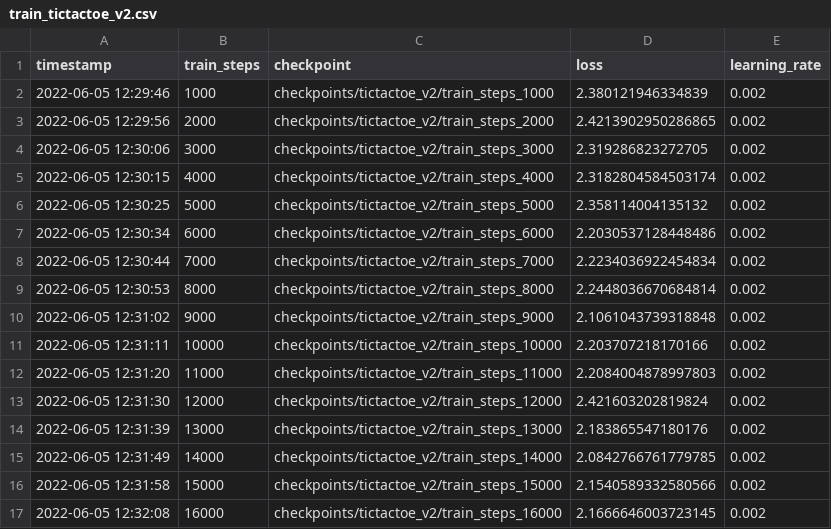
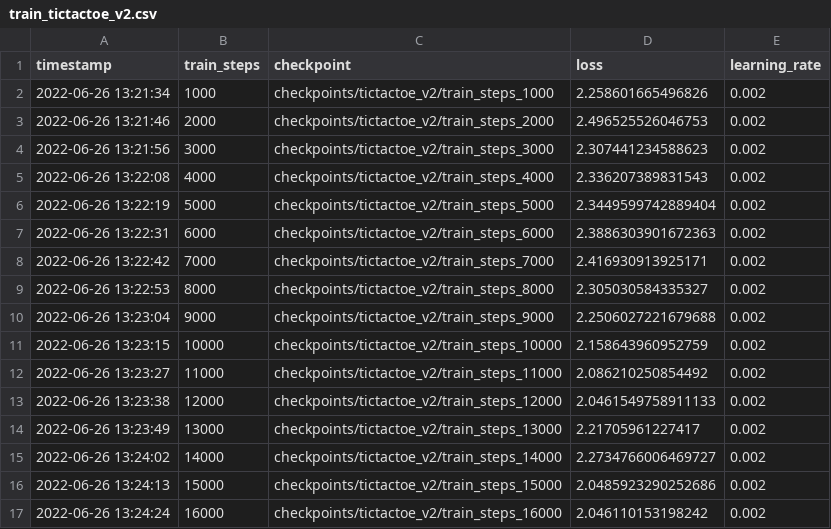
Before and after one commit to michaelnny/alpha_zero, a CSV file: logs/train_tictactoe_v2.csv, drawn as a sheet; only a part is shown; the diff covers the shown part only.

```diff
--- a/logs/train_tictactoe_v2.csv
+++ b/logs/train_tictactoe_v2.csv
@@ -1,17 +1,17 @@
 timestamp,train_steps,checkpoint,loss,learning_rate
-2022-06-05 12:29:46,1000,checkpoints/tictactoe_v2/train_steps_1000,2.380121946334839,0.002
-2022-06-05 12:29:56,2000,checkpoints/tictactoe_v2/train_steps_2000,2.4213902950286865,0.002
-2022-06-05 12:30:06,3000,checkpoints/tictactoe_v2/train_steps_3000,2.319286823272705,0.002
-2022-06-05 12:30:15,4000,checkpoints/tictactoe_v2/train_steps_4000,2.3182804584503174,0.002
-2022-06-05 12:30:25,5000,checkpoints/tictactoe_v2/train_steps_5000,2.358114004135132,0.002
-2022-06-05 12:30:34,6000,checkpoints/tictactoe_v2/train_steps_6000,2.2030537128448486,0.002
-2022-06-05 12:30:44,7000,checkpoints/tictactoe_v2/train_steps_7000,2.2234036922454834,0.002
-2022-06-05 12:30:53,8000,checkpoints/tictactoe_v2/train_steps_8000,2.2448036670684814,0.002
-2022-06-05 12:31:02,9000,checkpoints/tictactoe_v2/train_steps_9000,2.1061043739318848,0.002
-2022-06-05 12:31:11,10000,checkpoints/tictactoe_v2/train_steps_10000,2.203707218170166,0.002
-2022-06-05 12:31:20,11000,checkpoints/tictactoe_v2/train_steps_11000,2.2084004878997803,0.002
-2022-06-05 12:31:30,12000,checkpoints/tictactoe_v2/train_steps_12000,2.421603202819824,0.002
-2022-06-05 12:31:39,13000,checkpoints/tictactoe_v2/train_steps_13000,2.183865547180176,0.002
-2022-06-05 12:31:49,14000,checkpoints/tictactoe_v2/train_steps_14000,2.0842766761779785,0.002
-2022-06-05 12:31:58,15000,checkpoints/tictactoe_v2/train_steps_15000,2.1540589332580566,0.002
-2022-06-05 12:32:08,16000,checkpoints/tictactoe_v2/train_steps_16000,2.1666646003723145,0.002
+2022-06-26 13:21:34,1000,checkpoints/tictactoe_v2/train_steps_1000,2.258601665496826,0.002
+2022-06-26 13:21:46,2000,checkpoints/tictactoe_v2/train_steps_2000,2.496525526046753,0.002
+2022-06-26 13:21:56,3000,checkpoints/tictactoe_v2/train_steps_3000,2.307441234588623,0.002
+2022-06-26 13:22:08,4000,checkpoints/tictactoe_v2/train_steps_4000,2.336207389831543,0.002
+2022-06-26 13:22:19,5000,checkpoints/tictactoe_v2/train_steps_5000,2.3449599742889404,0.002
+2022-06-26 13:22:31,6000,checkpoints/tictactoe_v2/train_steps_6000,2.3886303901672363,0.002
+2022-06-26 13:22:42,7000,checkpoints/tictactoe_v2/train_steps_7000,2.416930913925171,0.002
+2022-06-26 13:22:53,8000,checkpoints/tictactoe_v2/train_steps_8000,2.305030584335327,0.002
+2022-06-26 13:23:04,9000,checkpoints/tictactoe_v2/train_steps_9000,2.2506027221679688,0.002
+2022-06-26 13:23:15,10000,checkpoints/tictactoe_v2/train_steps_10000,2.158643960952759,0.002
+2022-06-26 13:23:27,11000,checkpoints/tictactoe_v2/train_steps_11000,2.086210250854492,0.002
+2022-06-26 13:23:38,12000,checkpoints/tictactoe_v2/train_steps_12000,2.0461549758911133,0.002
+2022-06-26 13:23:49,13000,checkpoints/tictactoe_v2/train_steps_13000,2.21705961227417,0.002
+2022-06-26 13:24:02,14000,checkpoints/tictactoe_v2/train_steps_14000,2.2734766006469727,0.002
+2022-06-26 13:24:13,15000,checkpoints/tictactoe_v2/train_steps_15000,2.0485923290252686,0.002
+2022-06-26 13:24:24,16000,checkpoints/tictactoe_v2/train_steps_16000,2.046110153198242,0.002
```
Also changed, not shown: 68 edited cells elsewhere in this file, logs/eval_tictactoe_v2.csv, 3 other files.
